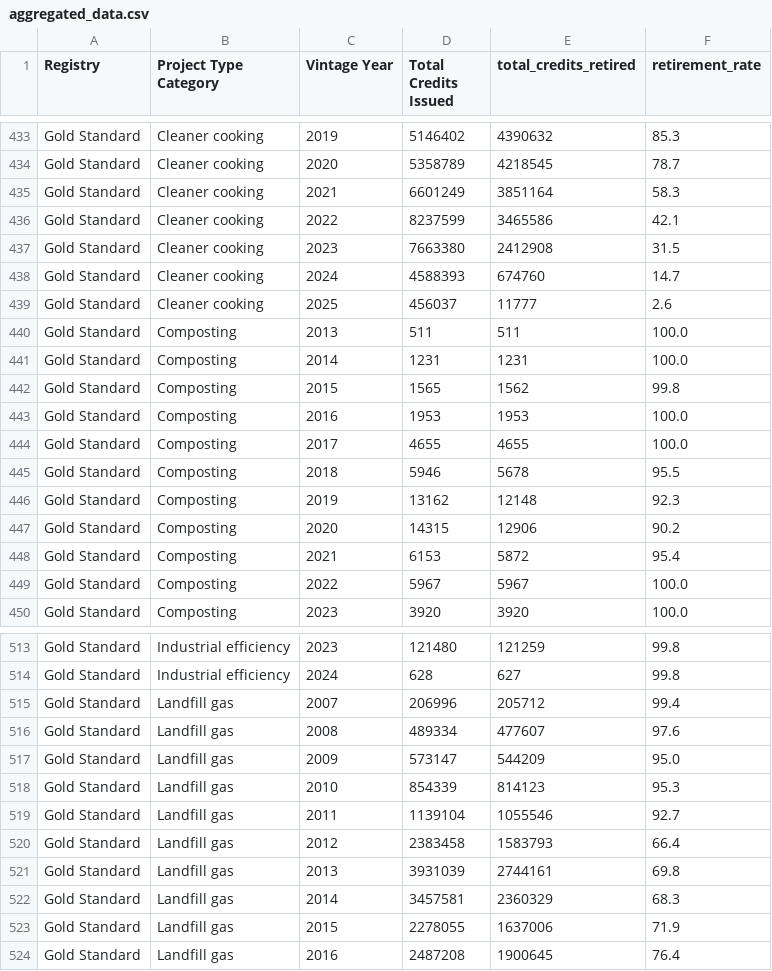
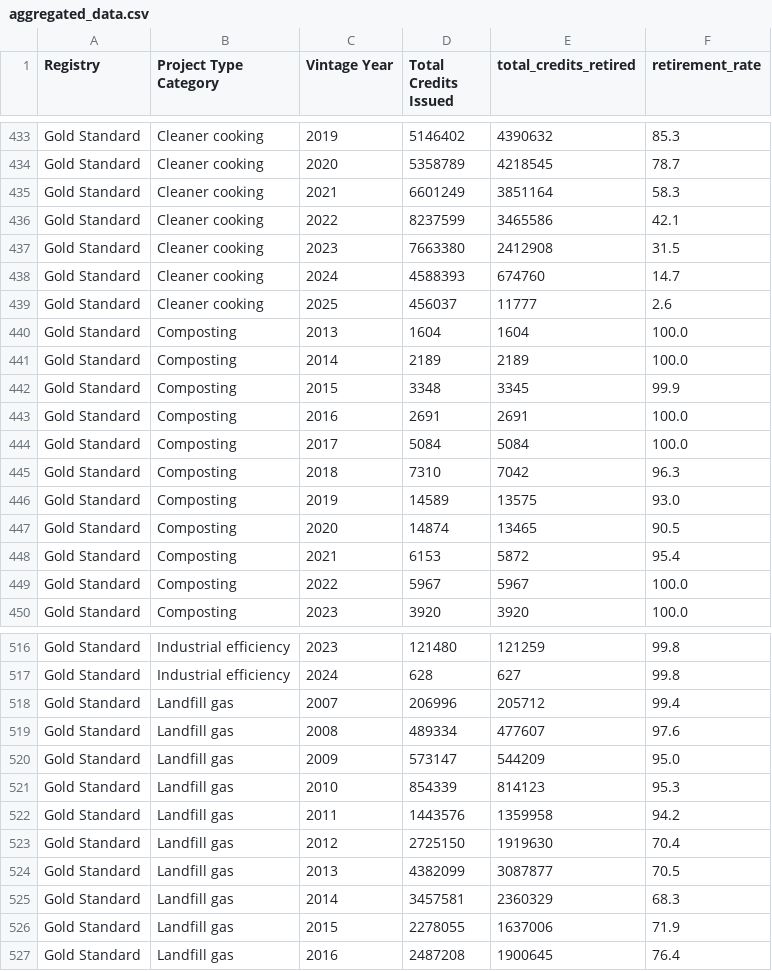
Before and after one commit to divyansharya07-adx/carbonledger, a CSV file: public/aggregated_data.csv, drawn as a sheet; only a part is shown, gaps mark what is left out; the diff covers the shown part only.

```diff
--- a/public/aggregated_data.csv
+++ b/public/aggregated_data.csv
@@ -439,10 +439,10 @@ Gold Standard,Cleaner cooking,2024,4588393,674760,14.7
 Gold Standard,Cleaner cooking,2025,456037,11777,2.6
-Gold Standard,Composting,2013,511,511,100.0
-Gold Standard,Composting,2014,1231,1231,100.0
-Gold Standard,Composting,2015,1565,1562,99.8
-Gold Standard,Composting,2016,1953,1953,100.0
-Gold Standard,Composting,2017,4655,4655,100.0
-Gold Standard,Composting,2018,5946,5678,95.5
-Gold Standard,Composting,2019,13162,12148,92.3
-Gold Standard,Composting,2020,14315,12906,90.2
+Gold Standard,Composting,2013,1604,1604,100.0
+Gold Standard,Composting,2014,2189,2189,100.0
+Gold Standard,Composting,2015,3348,3345,99.9
+Gold Standard,Composting,2016,2691,2691,100.0
+Gold Standard,Composting,2017,5084,5084,100.0
+Gold Standard,Composting,2018,7310,7042,96.3
+Gold Standard,Composting,2019,14589,13575,93.0
+Gold Standard,Composting,2020,14874,13465,90.5
 Gold Standard,Composting,2021,6153,5872,95.4
@@ -518,5 +521,5 @@ Gold Standard,Landfill gas,2009,573147,544209,95.0
 Gold Standard,Landfill gas,2010,854339,814123,95.3
-Gold Standard,Landfill gas,2011,1139104,1055546,92.7
-Gold Standard,Landfill gas,2012,2383458,1583793,66.4
-Gold Standard,Landfill gas,2013,3931039,2744161,69.8
+Gold Standard,Landfill gas,2011,1443576,1359958,94.2
+Gold Standard,Landfill gas,2012,2725150,1919630,70.4
+Gold Standard,Landfill gas,2013,4382099,3087877,70.5
 Gold Standard,Landfill gas,2014,3457581,2360329,68.3
```
Also changed, not shown: 8 added rows and 45 edited cells elsewhere in this file, public/methodology_mapping.csv, public/project_counts.csv, 3 other files.
